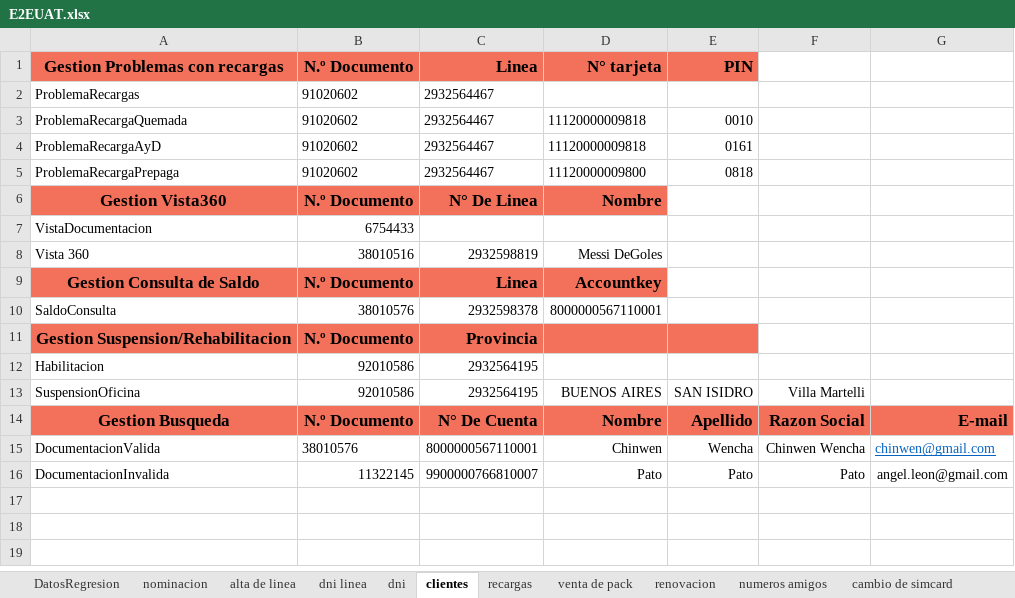
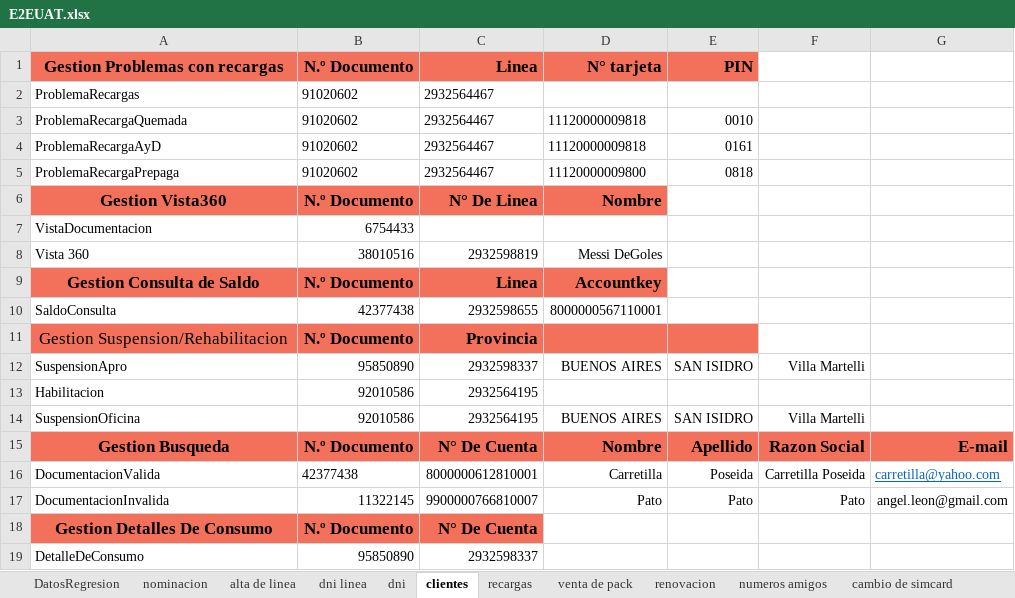
Before and after one commit to MattuCarabajal/FAN-Merge, an Excel workbook: E2EUAT.xlsx, sheet clientes, drawn as a sheet; values as stored, in another font and other column widths than the file's, no borders; addresses are those after the commit; the diff names each change by its address in the sheet, - before the commit and + after, or states it on an @@ line.

```diff
--- a/E2EUAT.xlsx (sheet clientes)
+++ b/E2EUAT.xlsx (sheet clientes)
-B10: 38010576
+B10: 42377438
-C10: 2932598378
+C10: 2932598655
-A11 bold: on
+A11 bold: off
+row 12: SuspensionApro | 95850890 | 2932598337 | BUENOS AIRES | SAN ISIDRO | Villa Martelli
-B16: 38010576
+B16: 42377438
-C16: 8000000567110001
+C16: 8000000612810001
-D16: Chinwen
+D16: Carretilla
-E16: Wencha
+E16: Poseida
-F16: Chinwen Wencha
+F16: Carretilla Poseida
-G16: chinwen@gmail.com
+G16: carretilla@yahoo.com
+row 18: Gestion Detalles De Consumo | N.º Documento | N° De Cuenta
+row 19: DetalleDeConsumo | 95850890 | 2932598337
```
Also changed, not shown: sheet venta de pack, sheet recargas, 5 other files.
